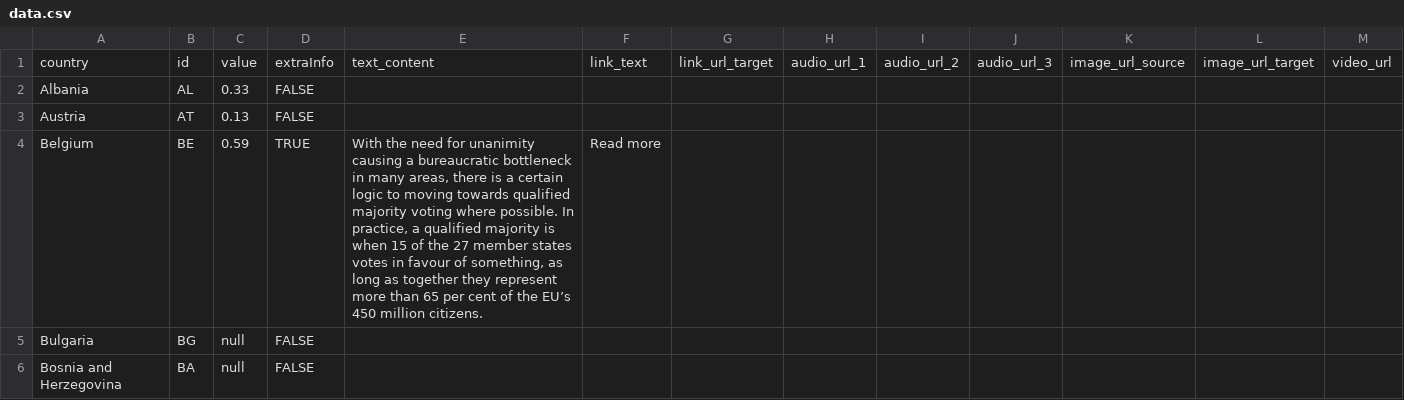
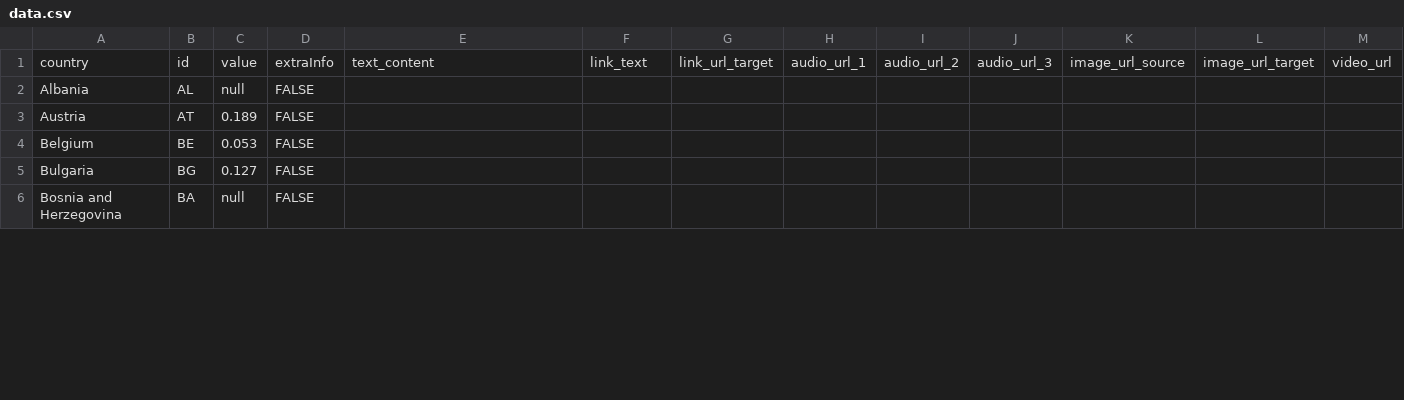
Before and after one commit to EuranetPlus/map-gender-pay-gap, a CSV file: static/data/thematic/data.csv, drawn as a sheet; only a part is shown; the diff covers the shown part only.

Commit message:
Update data.csv

```diff
--- a/static/data/thematic/data.csv
+++ b/static/data/thematic/data.csv
@@ -1,6 +1,6 @@
 country,id,value,extraInfo,text_content,link_text,link_url_target,audio_url_1,audio_url_2,audio_url_3,image_url_source,image_url_target,video_url
-Albania,AL,0.33,FALSE,,,,,,,,,
-Austria,AT,0.13,FALSE,,,,,,,,,
-Belgium,BE,0.59,TRUE,"With the need for unanimity causing a bureaucratic bottleneck in many areas, there is a certain logic to moving towards qualified majority voting where possible. In practice, a qualified majority is when 15 of the 27 member states votes in favour of something, as long as together they represent more than 65 per cent of the EU’s 450 million citizens.",Read more,,,,,,,
-Bulgaria,BG,null,FALSE,,,,,,,,,
+Albania,AL,null,FALSE,,,,,,,,,
+Austria,AT,0.189,FALSE,,,,,,,,,
+Belgium,BE,0.053,FALSE,,,,,,,,,
+Bulgaria,BG,0.127,FALSE,,,,,,,,,
 Bosnia and Herzegovina,BA,null,FALSE,,,,,,,,,
```
Also changed, not shown: 70 edited cells elsewhere in this file.
